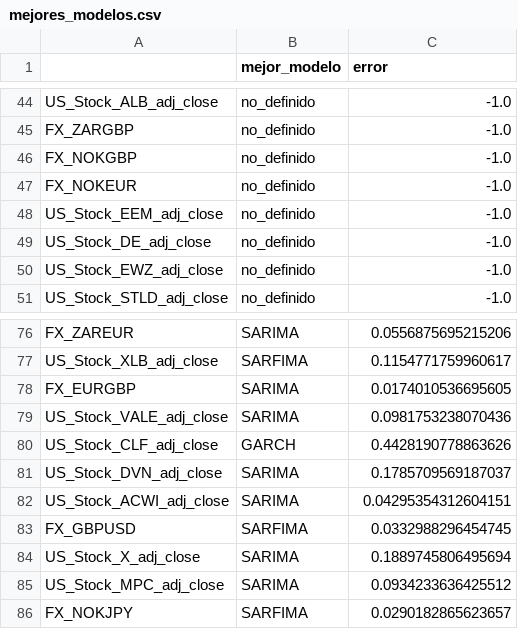
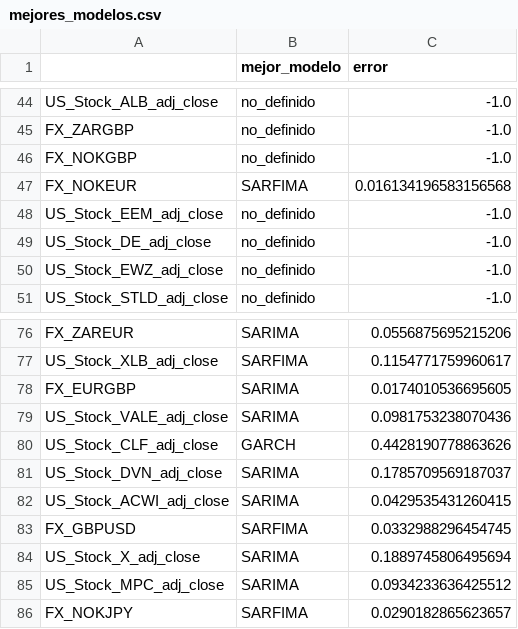
Before and after one commit to ricrod01/PROYECTO_2_DS, a CSV file: mejores_modelos.csv, drawn as a sheet; only a part is shown, gaps mark what is left out.

Commit message:
Prueba para lo de evaluación
Solo se corrió para ver que pasa con los modelos que no corren en la evaluación. Aún no se sabe la razón.

```diff
--- a/mejores_modelos.csv
+++ b/mejores_modelos.csv
@@ -46,3 +46,3 @@ FX_ZARGBP,no_definido,-1.0
 FX_NOKGBP,no_definido,-1.0
-FX_NOKEUR,no_definido,-1.0
+FX_NOKEUR,SARFIMA,0.016134196583156568
 US_Stock_EEM_adj_close,no_definido,-1.0
@@ -81,3 +81,3 @@ US_Stock_CLF_adj_close,GARCH,0.4428190778863626
 US_Stock_DVN_adj_close,SARIMA,0.1785709569187037
-US_Stock_ACWI_adj_close,SARIMA,0.04295354312604151
+US_Stock_ACWI_adj_close,SARIMA,0.0429535431260415
 FX_GBPUSD,SARFIMA,0.0332988296454745
```
Also changed, not shown: 3 other files.
